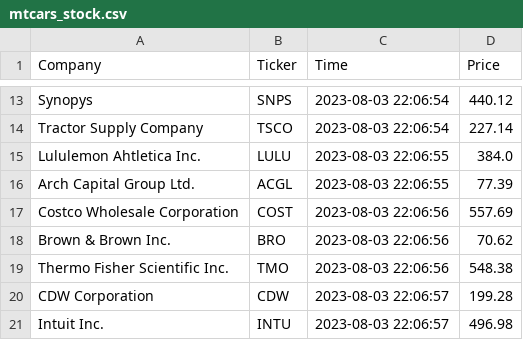
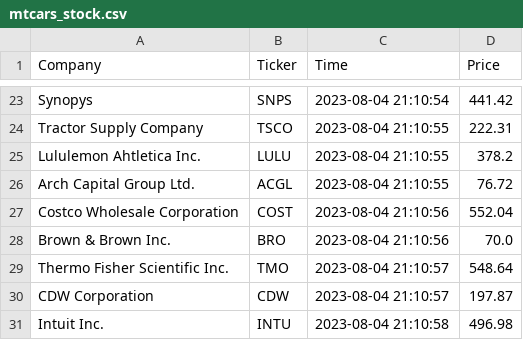
Before and after one commit to jordanwheeler7/cintel-05-live-updates, a CSV file: data/mtcars_stock.csv, drawn as a sheet; only a part is shown, gaps mark what is left out; addresses are those after the commit; the diff covers the shown part only; the diff names each change by its address in the sheet, - before the commit and + after, or states it on an @@ line.

```diff
--- a/data/mtcars_stock.csv
+++ b/data/mtcars_stock.csv
-C23 (Time): 2023-08-03 22:06:54
+C23 (Time): 2023-08-04 21:10:54
-D23 (Price): 440.12
+D23 (Price): 441.42
-C24 (Time): 2023-08-03 22:06:54
+C24 (Time): 2023-08-04 21:10:55
-D24 (Price): 227.14
+D24 (Price): 222.31
-C25:C26 (Time): 2023-08-03 22:06:55
+C25:C26 (Time): 2023-08-04 21:10:55
-D25 (Price): 384.0
+D25 (Price): 378.2
-D26 (Price): 77.39
+D26 (Price): 76.72
-C27:C28 (Time): 2023-08-03 22:06:56
+C27:C28 (Time): 2023-08-04 21:10:56
-D27 (Price): 557.69
+D27 (Price): 552.04
-D28 (Price): 70.62
+D28 (Price): 70.0
-C29 (Time): 2023-08-03 22:06:56
+C29 (Time): 2023-08-04 21:10:57
-D29 (Price): 548.38
+D29 (Price): 548.64
-C30 (Time): 2023-08-03 22:06:57
+C30 (Time): 2023-08-04 21:10:57
-D30 (Price): 199.28
+D30 (Price): 197.87
-C31 (Time): 2023-08-03 22:06:57
+C31 (Time): 2023-08-04 21:10:58
```
Also changed, not shown: 10 added rows and 21 edited cells elsewhere in this file, data/mtcars_location.csv, 7 other files.
